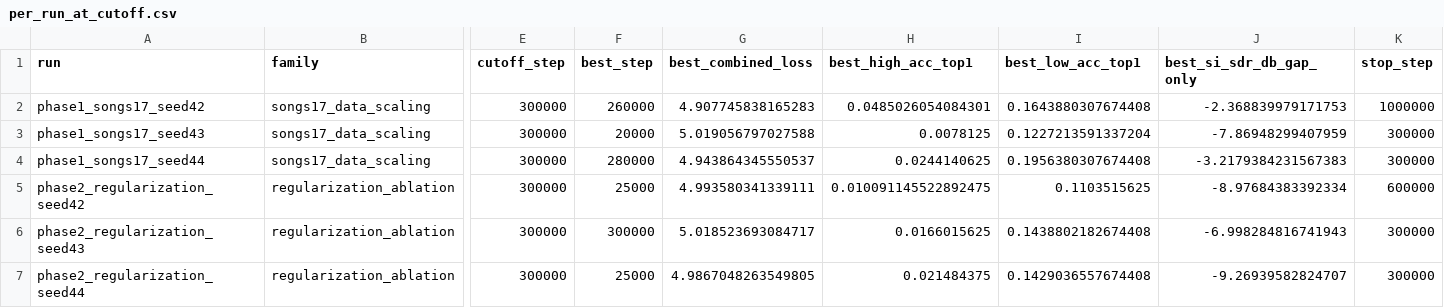
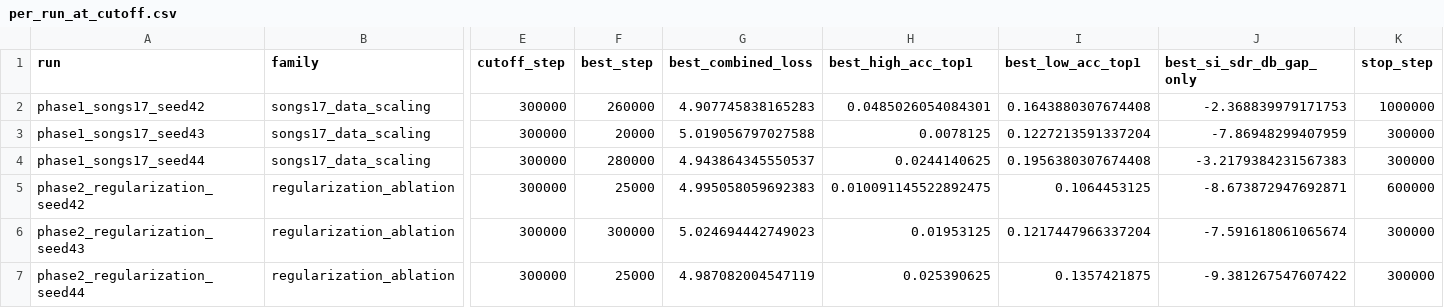
Before and after one commit to bacobax/research_project, a CSV file: phase_3/results/seed_check/per_run_at_cutoff.csv, drawn as a sheet; only a part is shown, gaps mark what is left out; the diff names each change by its address in the sheet, - before the commit and + after, or states it on an @@ line.

```diff
--- a/phase_3/results/seed_check/per_run_at_cutoff.csv
+++ b/phase_3/results/seed_check/per_run_at_cutoff.csv
-G5 (best_combined_loss): 4.993580341339111
+G5 (best_combined_loss): 4.995058059692383
-I5 (best_low_acc_top1): 0.1103515625
+I5 (best_low_acc_top1): 0.1064453125
-J5 (best_si_sdr_db_gap_only): -8.97684383392334
+J5 (best_si_sdr_db_gap_only): -8.673872947692871
-G6 (best_combined_loss): 5.018523693084717
+G6 (best_combined_loss): 5.024694442749023
-H6 (best_high_acc_top1): 0.0166015625
+H6 (best_high_acc_top1): 0.01953125
-I6 (best_low_acc_top1): 0.1438802182674408
+I6 (best_low_acc_top1): 0.1217447966337204
-J6 (best_si_sdr_db_gap_only): -6.998284816741943
+J6 (best_si_sdr_db_gap_only): -7.591618061065674
-G7 (best_combined_loss): 4.9867048263549805
+G7 (best_combined_loss): 4.987082004547119
-H7 (best_high_acc_top1): 0.021484375
+H7 (best_high_acc_top1): 0.025390625
-I7 (best_low_acc_top1): 0.1429036557674408
+I7 (best_low_acc_top1): 0.1357421875
-J7 (best_si_sdr_db_gap_only): -9.26939582824707
+J7 (best_si_sdr_db_gap_only): -9.381267547607422
```
Also changed, not shown: phase_1/results/best_by_group.csv, phase_1/results/run_summary.csv, 47 other files.
